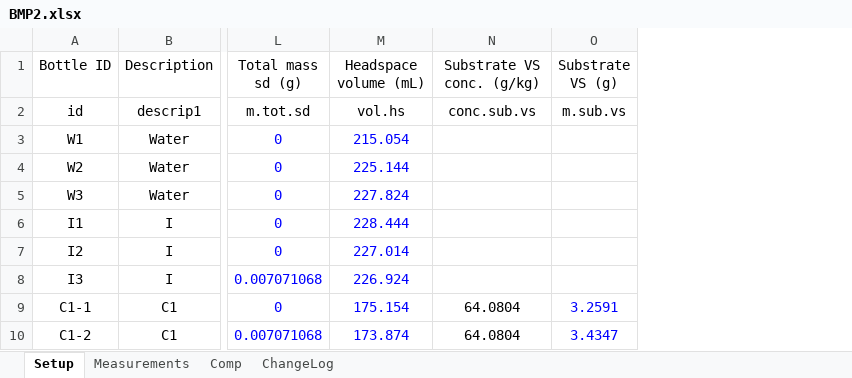
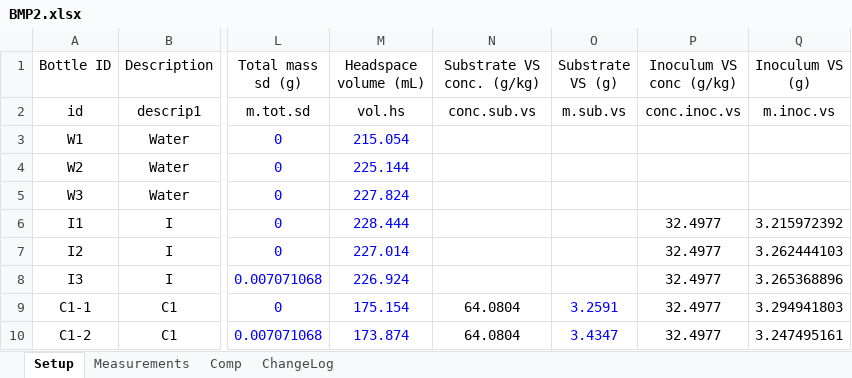
Before and after one commit to sashahafner/GD-BMP_paper_2019, an Excel workbook: experiments/thermal hydrolysis/data/BMP2.xlsx, sheet Setup, drawn as a sheet; only a part is shown, gaps mark what is left out; values as stored, in another font and other column widths than the file's, no borders; the diff names each change by its address in the sheet, - before the commit and + after, or states it on an @@ line.

```diff
--- a/experiments/thermal hydrolysis/data/BMP2.xlsx (sheet Setup)
+++ b/experiments/thermal hydrolysis/data/BMP2.xlsx (sheet Setup)
+column P (Inoculum VS conc (g/kg)), rows 2-10: conc.inoc.vs |  |  |  | 32.4977 | 32.4977 | 32.4977 | 32.4977 | 32.4977
+column Q (Inoculum VS (g)), rows 2-10: m.inoc.vs |  |  |  | 3.215972392 | 3.262444103 | 3.265368896 | 3.294941803 | 3.247495161
```
Also changed, not shown: sheet ChangeLog, 7 other files.
